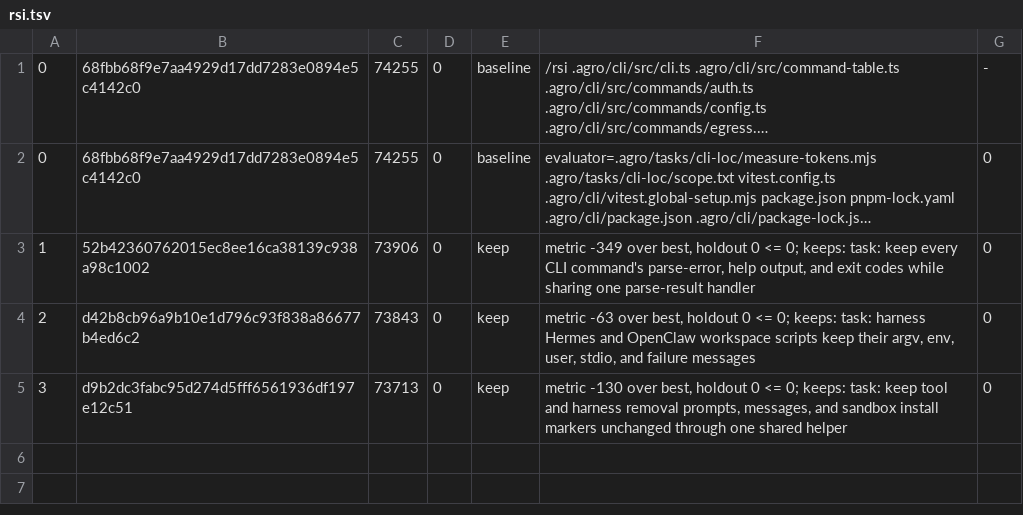
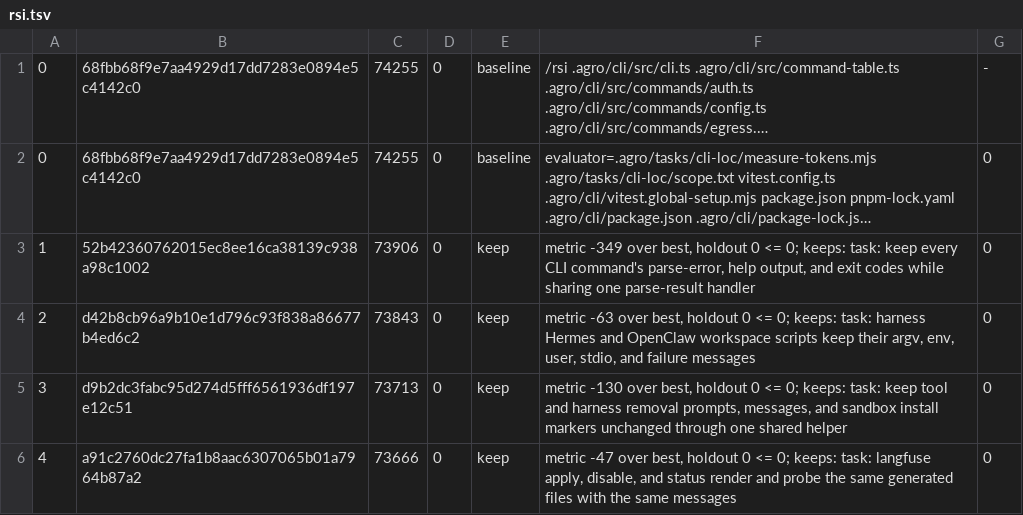
Before and after one commit to mifunedev/agro, a TSV file: .agro/tasks/cli-loc-rsi/rsi.tsv, drawn as a sheet; long unchanged cells end in …; the diff names each change by its address in the sheet, - before the commit and + after, or states it on an @@ line.

Commit message:
task: rsi cli-loc-rsi loop 4 keep

```diff
--- a/.agro/tasks/cli-loc-rsi/rsi.tsv
+++ b/.agro/tasks/cli-loc-rsi/rsi.tsv
+row 6: 4 | a91c2760dc27fa1b8aac6307065b01a7964b87a2 | 73666 | 0 | keep | metric -47 over best, holdout 0 <= 0; keeps: task: langfuse apply, disable, and status render and probe the same generated files with the same messages | 0
```
Also changed, not shown: 1 other file.
